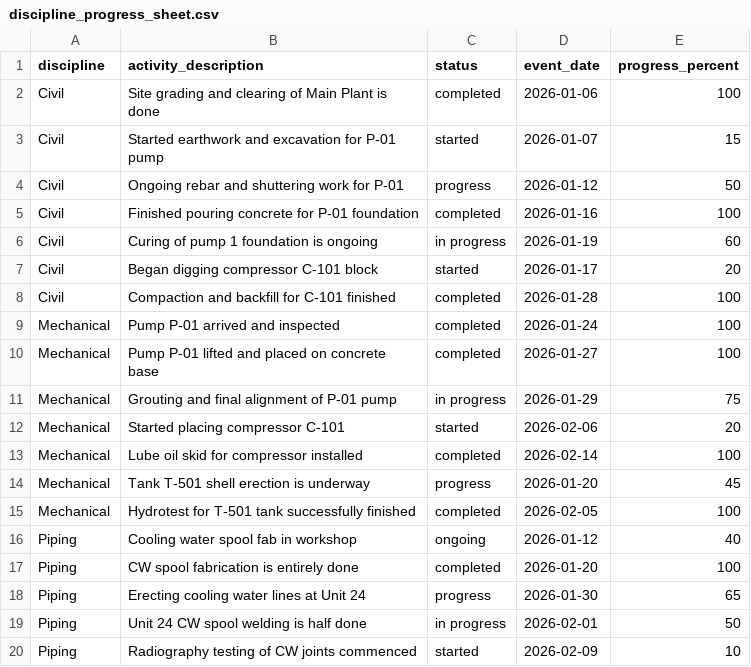
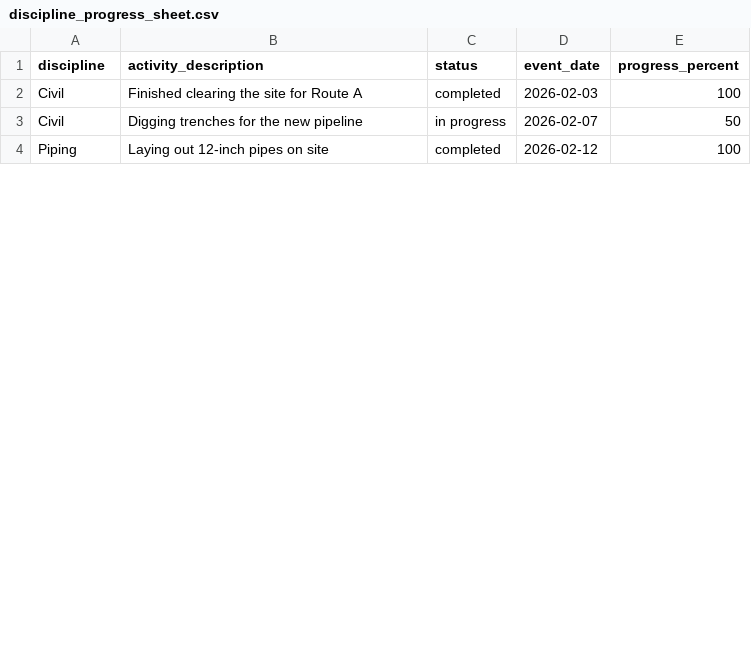
Before and after one commit to Atharv7518/FieldSync_AI, a CSV file: sample_data/discipline_progress_sheet.csv, drawn as a sheet; only a part is shown; the diff covers the shown part only.

```diff
--- a/sample_data/discipline_progress_sheet.csv
+++ b/sample_data/discipline_progress_sheet.csv
@@ -1,20 +1,4 @@
 discipline,activity_description,status,event_date,progress_percent
-Civil,Site grading and clearing of Main Plant is done,completed,2026-01-06,100
-Civil,Started earthwork and excavation for P-01 pump,started,2026-01-07,15
-Civil,Ongoing rebar and shuttering work for P-01,progress,2026-01-12,50
-Civil,Finished pouring concrete for P-01 foundation,completed,2026-01-16,100
-Civil,Curing of pump 1 foundation is ongoing,in progress,2026-01-19,60
-Civil,Began digging compressor C-101 block,started,2026-01-17,20
-Civil,Compaction and backfill for C-101 finished,completed,2026-01-28,100
-Mechanical,Pump P-01 arrived and inspected,completed,2026-01-24,100
-Mechanical,Pump P-01 lifted and placed on concrete base,completed,2026-01-27,100
-Mechanical,Grouting and final alignment of P-01 pump,in progress,2026-01-29,75
-Mechanical,Started placing compressor C-101,started,2026-02-06,20
-Mechanical,Lube oil skid for compressor installed,completed,2026-02-14,100
-Mechanical,Tank T-501 shell erection is underway,progress,2026-01-20,45
-Mechanical,Hydrotest for T-501 tank successfully finished,completed,2026-02-05,100
-Piping,Cooling water spool fab in workshop,ongoing,2026-01-12,40
-Piping,CW spool fabrication is entirely done,completed,2026-01-20,100
-Piping,Erecting cooling water lines at Unit 24,progress,2026-01-30,65
-Piping,Unit 24 CW spool welding is half done,in progress,2026-02-01,50
-Piping,Radiography testing of CW joints commenced,started,2026-02-09,10
+Civil,Finished clearing the site for Route A,completed,2026-02-03,100
+Civil,Digging trenches for the new pipeline,in progress,2026-02-07,50
+Piping,Laying out 12-inch pipes on site,completed,2026-02-12,100
```
Also changed, not shown: 1 added row, 13 removed rows and 7 edited cells elsewhere in this file, sample_data/sample_schedule.csv, 2 other files.
